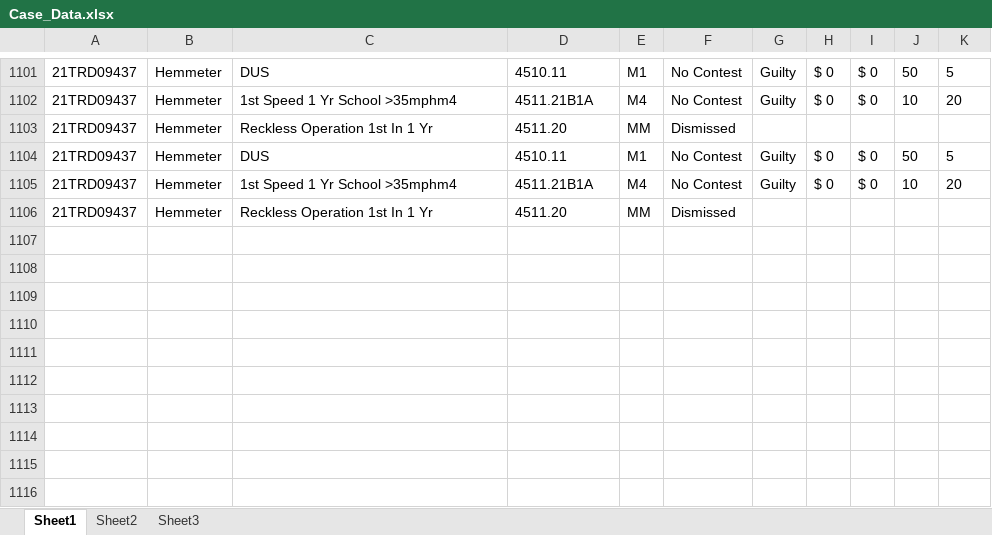
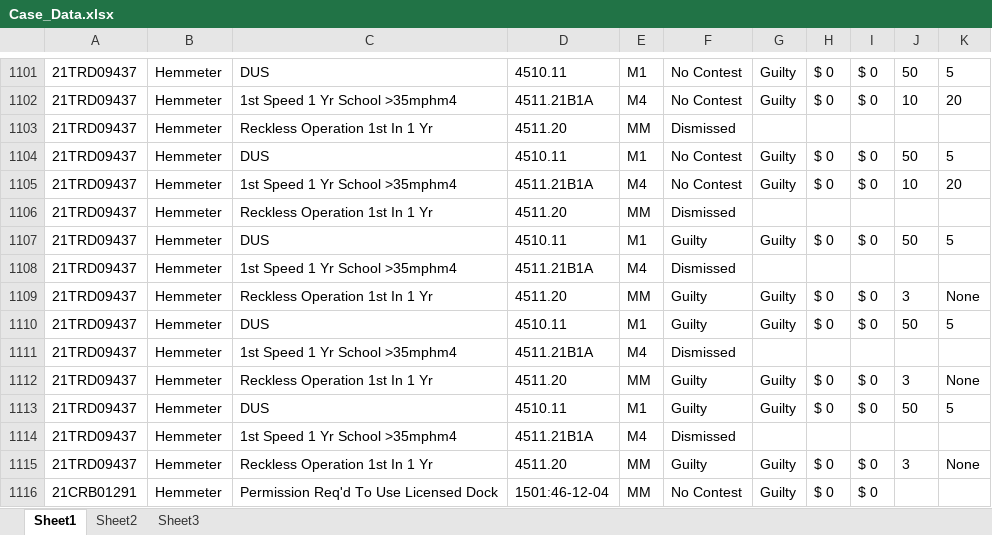
Before and after one commit to HunterProgram22/MuniEntry, an Excel workbook: db/Case_Data.xlsx, sheet Sheet1, drawn as a sheet; only a part is shown, gaps mark what is left out; values as stored, in another font and other column widths than the file's, no borders; the diff names each change by its address in the sheet, - before the commit and + after, or states it on an @@ line.

```diff
--- a/db/Case_Data.xlsx (sheet Sheet1)
+++ b/db/Case_Data.xlsx (sheet Sheet1)
+row 1107: 21TRD09437 | Hemmeter | DUS | 4510.11 | M1 | Guilty | Guilty | $ 0 | $ 0 | 50 | 5
+row 1108: 21TRD09437 | Hemmeter | 1st Speed 1 Yr School >35mphm4 | 4511.21B1A | M4 | Dismissed
+row 1109: 21TRD09437 | Hemmeter | Reckless Operation 1st In 1 Yr | 4511.20 | MM | Guilty | Guilty | $ 0 | $ 0 | 3 | None
+row 1110: 21TRD09437 | Hemmeter | DUS | 4510.11 | M1 | Guilty | Guilty | $ 0 | $ 0 | 50 | 5
+row 1111: 21TRD09437 | Hemmeter | 1st Speed 1 Yr School >35mphm4 | 4511.21B1A | M4 | Dismissed
+row 1112: 21TRD09437 | Hemmeter | Reckless Operation 1st In 1 Yr | 4511.20 | MM | Guilty | Guilty | $ 0 | $ 0 | 3 | None
+row 1113: 21TRD09437 | Hemmeter | DUS | 4510.11 | M1 | Guilty | Guilty | $ 0 | $ 0 | 50 | 5
+row 1114: 21TRD09437 | Hemmeter | 1st Speed 1 Yr School >35mphm4 | 4511.21B1A | M4 | Dismissed
+row 1115: 21TRD09437 | Hemmeter | Reckless Operation 1st In 1 Yr | 4511.20 | MM | Guilty | Guilty | $ 0 | $ 0 | 3 | None
+row 1116: 21CRB01291 | Hemmeter | Permission Req'd To Use Licensed Dock | 1501:46-12-04 | MM | No Contest | Guilty | $ 0 | $ 0
```
Also changed, not shown: 4 other files.
